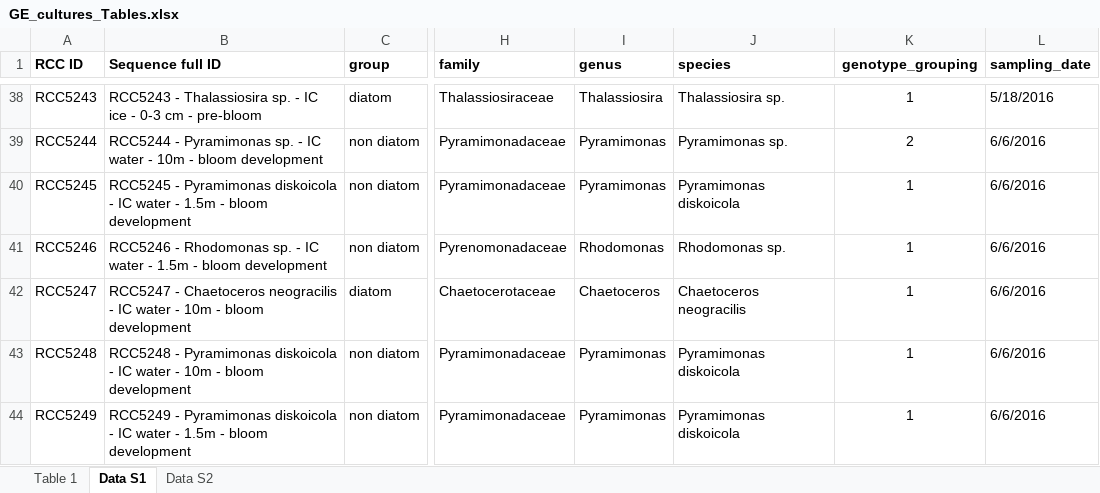
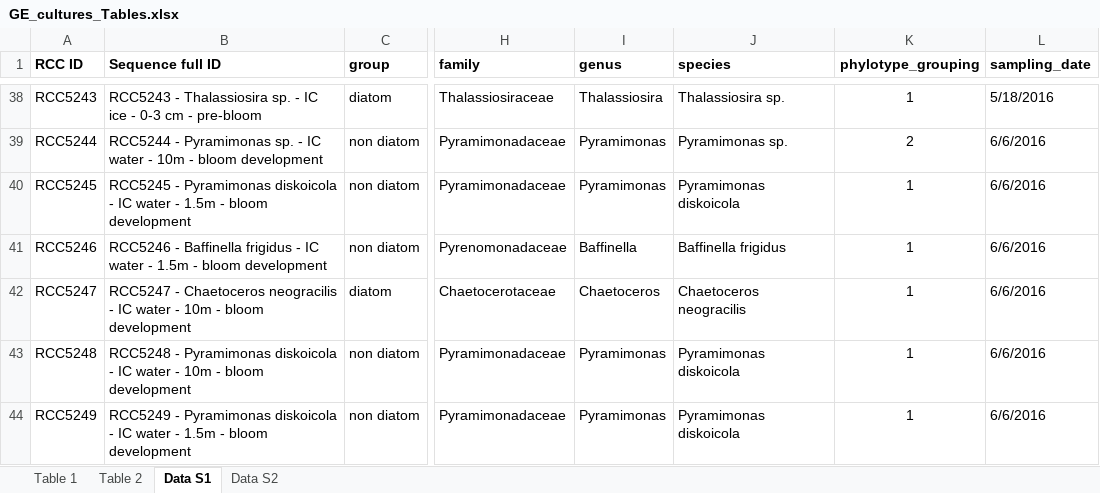
Before and after one commit to vaulot/Paper-2019-Ribeiro-GE-cultures, an Excel workbook: GE_cultures_Tables.xlsx, sheet Data S1, drawn as a sheet; only a part is shown, gaps mark what is left out; values as stored, in another font and other column widths than the file's, no borders; the diff covers the shown part only; the diff names each change by its address in the sheet, - before the commit and + after, or states it on an @@ line.

```diff
--- a/GE_cultures_Tables.xlsx (sheet Data S1)
+++ b/GE_cultures_Tables.xlsx (sheet Data S1)
+sheet tab: Table 2
-K1: genotype_grouping
+K1: phylotype_grouping
-B41 (Sequence full ID): RCC5246 - Rhodomonas sp. - IC…
+B41 (Sequence full ID): RCC5246 - Baffinella frigidus - IC…
-I41 (genus): Rhodomonas
+I41 (genus): Baffinella
-J41 (species): Rhodomonas sp.
+J41 (species): Baffinella frigidus
```
Also changed, not shown: 49 edited cells elsewhere in this sheet, sheet Table 1, 10 other files.
